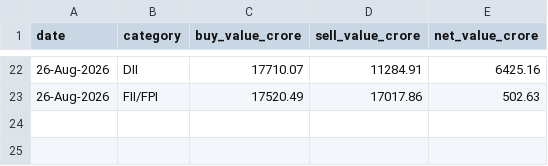
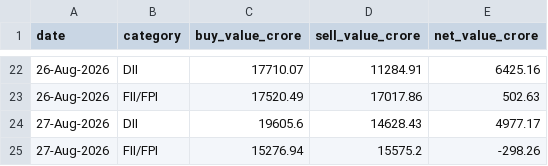
Before and after one commit to NitinSivach/nifty-rotation, a CSV file: data/fii_dii_flows.csv, drawn as a sheet; only a part is shown, gaps mark what is left out; the diff names each change by its address in the sheet, - before the commit and + after, or states it on an @@ line.

```diff
--- a/data/fii_dii_flows.csv
+++ b/data/fii_dii_flows.csv
+row 24: 27-Aug-2026 | DII | 19605.6 | 14628.43 | 4977.17
+row 25: 27-Aug-2026 | FII/FPI | 15276.94 | 15575.2 | -298.26
```
